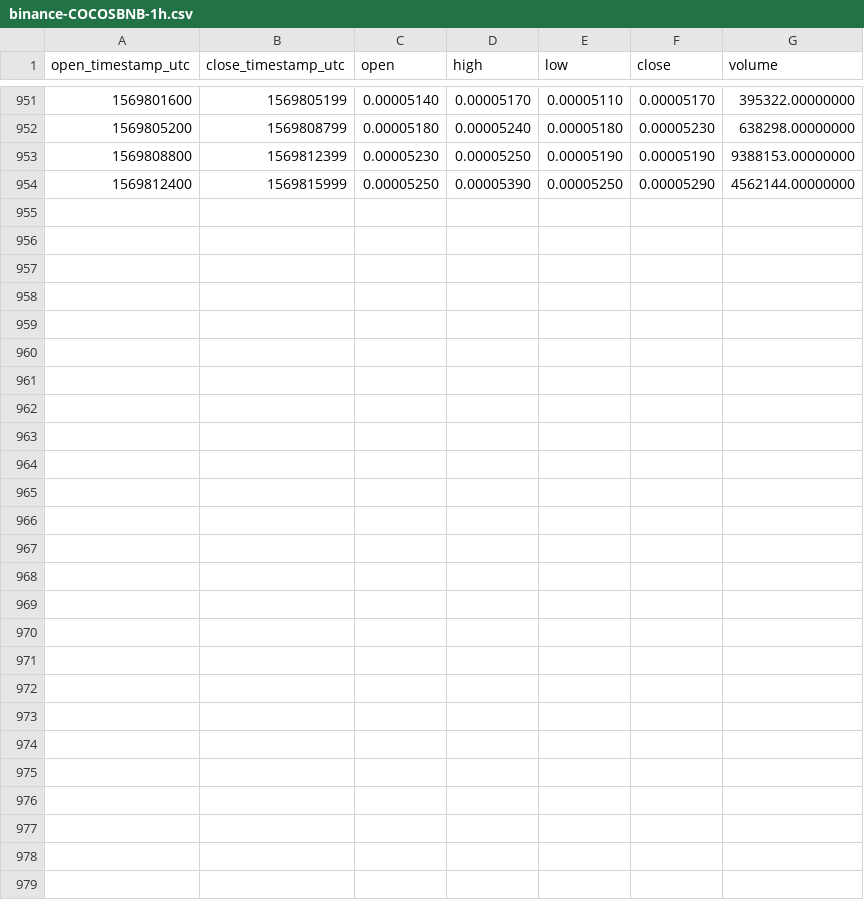
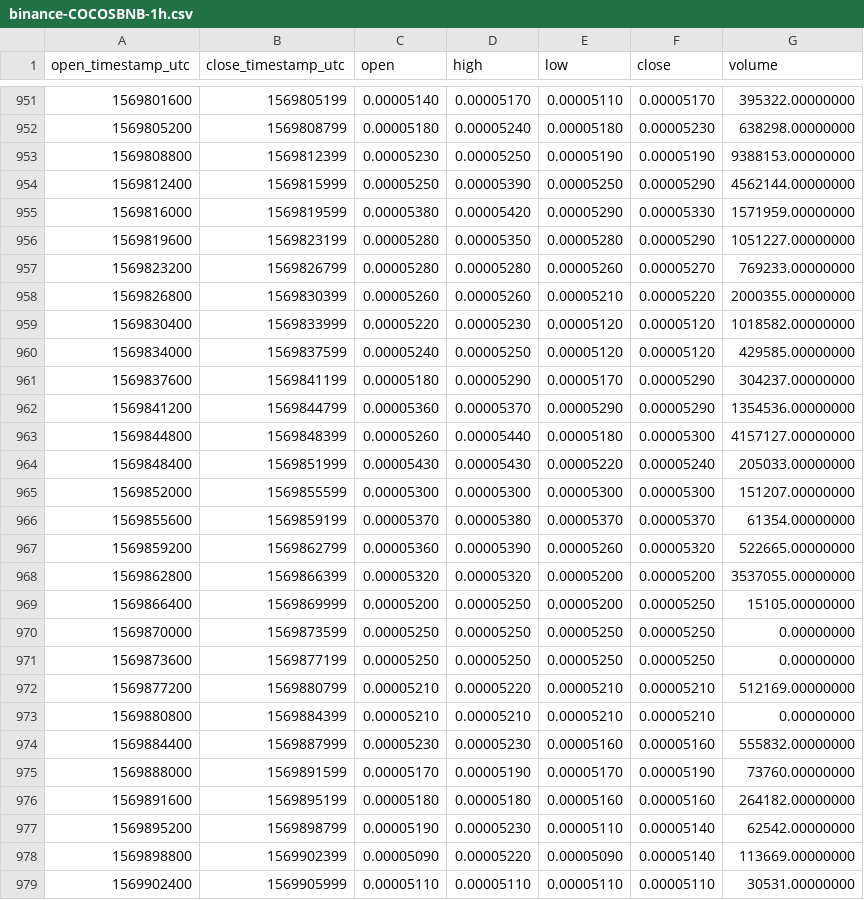
Before and after one commit to cryptobigbro/binance-COCOSBNB, a CSV file: binance-COCOSBNB-1h.csv, drawn as a sheet; only a part is shown, gaps mark what is left out.

Commit message:
Update OHLCV data.

```diff
--- a/binance-COCOSBNB-1h.csv
+++ b/binance-COCOSBNB-1h.csv
@@ -954 +954,26 @@ open_timestamp_utc,close_timestamp_utc,open,high,low,close,volume
 1569812400,1569815999,0.00005250,0.00005390,0.00005250,0.00005290,4562144.00000000
+1569816000,1569819599,0.00005380,0.00005420,0.00005290,0.00005330,1571959.00000000
+1569819600,1569823199,0.00005280,0.00005350,0.00005280,0.00005290,1051227.00000000
+1569823200,1569826799,0.00005280,0.00005280,0.00005260,0.00005270,769233.00000000
+1569826800,1569830399,0.00005260,0.00005260,0.00005210,0.00005220,2000355.00000000
+1569830400,1569833999,0.00005220,0.00005230,0.00005120,0.00005120,1018582.00000000
+1569834000,1569837599,0.00005240,0.00005250,0.00005120,0.00005120,429585.00000000
+1569837600,1569841199,0.00005180,0.00005290,0.00005170,0.00005290,304237.00000000
+1569841200,1569844799,0.00005360,0.00005370,0.00005290,0.00005290,1354536.00000000
+1569844800,1569848399,0.00005260,0.00005440,0.00005180,0.00005300,4157127.00000000
+1569848400,1569851999,0.00005430,0.00005430,0.00005220,0.00005240,205033.00000000
+1569852000,1569855599,0.00005300,0.00005300,0.00005300,0.00005300,151207.00000000
+1569855600,1569859199,0.00005370,0.00005380,0.00005370,0.00005370,61354.00000000
+1569859200,1569862799,0.00005360,0.00005390,0.00005260,0.00005320,522665.00000000
+1569862800,1569866399,0.00005320,0.00005320,0.00005200,0.00005200,3537055.00000000
+1569866400,1569869999,0.00005200,0.00005250,0.00005200,0.00005250,15105.00000000
+1569870000,1569873599,0.00005250,0.00005250,0.00005250,0.00005250,0.00000000
+1569873600,1569877199,0.00005250,0.00005250,0.00005250,0.00005250,0.00000000
+1569877200,1569880799,0.00005210,0.00005220,0.00005210,0.00005210,512169.00000000
+1569880800,1569884399,0.00005210,0.00005210,0.00005210,0.00005210,0.00000000
+1569884400,1569887999,0.00005230,0.00005230,0.00005160,0.00005160,555832.00000000
+1569888000,1569891599,0.00005170,0.00005190,0.00005170,0.00005190,73760.00000000
+1569891600,1569895199,0.00005180,0.00005180,0.00005160,0.00005160,264182.00000000
+1569895200,1569898799,0.00005190,0.00005230,0.00005110,0.00005140,62542.00000000
+1569898800,1569902399,0.00005090,0.00005220,0.00005090,0.00005140,113669.00000000
+1569902400,1569905999,0.00005110,0.00005110,0.00005110,0.00005110,30531.00000000
```
Also changed, not shown: binance-COCOSBNB-1d.csv, 1 other file.
